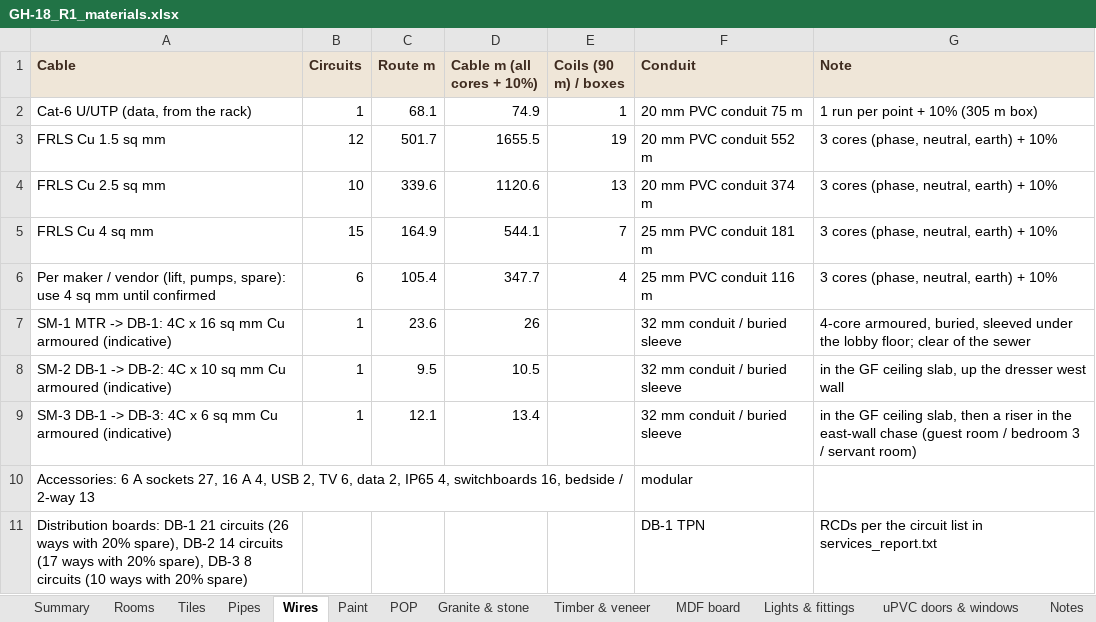
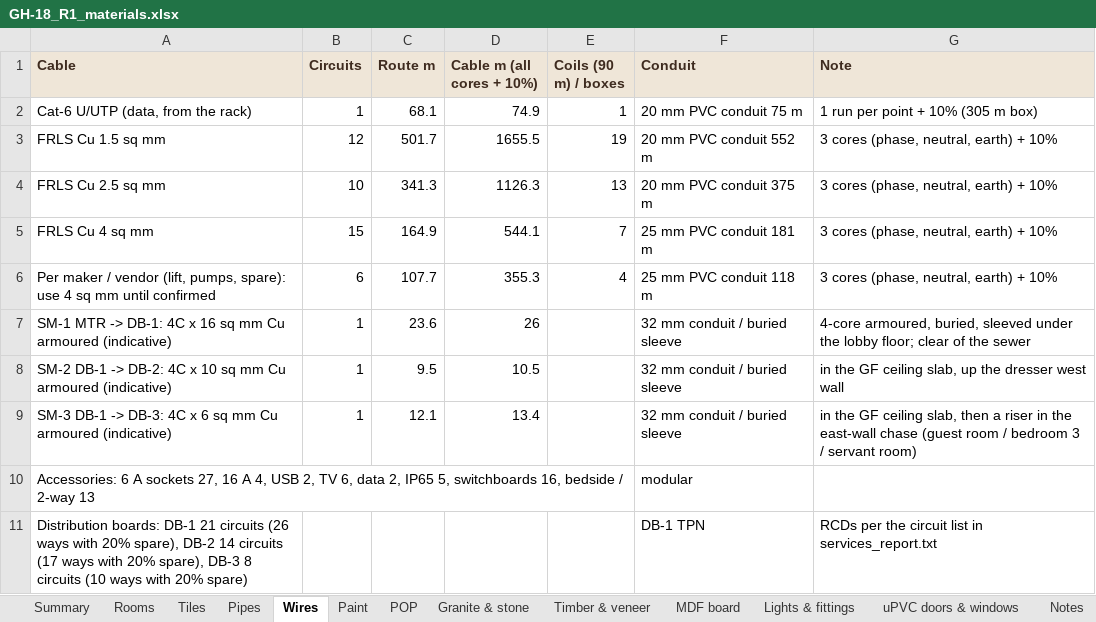
Before and after one commit to work-deepti/house-design, an Excel workbook: gh18-house/plans/r1/GH-18_R1_materials.xlsx, sheet Wires, drawn as a sheet; values as stored, in another font and other column widths than the file's, no borders; the diff names each change by its address in the sheet, - before the commit and + after, or states it on an @@ line.

```diff
--- a/gh18-house/plans/r1/GH-18_R1_materials.xlsx (sheet Wires)
+++ b/gh18-house/plans/r1/GH-18_R1_materials.xlsx (sheet Wires)
-C4 (Route m): 339.6
+C4 (Route m): 341.3
-D4 (Cable m (all cores + 10%)): 1120.6
+D4 (Cable m (all cores + 10%)): 1126.3
-F4 (Conduit): 20 mm PVC conduit 374 m
+F4 (Conduit): 20 mm PVC conduit 375 m
-C6 (Route m): 105.4
+C6 (Route m): 107.7
-D6 (Cable m (all cores + 10%)): 347.7
+D6 (Cable m (all cores + 10%)): 355.3
-F6 (Conduit): 25 mm PVC conduit 116 m
+F6 (Conduit): 25 mm PVC conduit 118 m
-A10 (Cable): …2, IP65 4, switchboards 16,…
+A10 (Cable): …2, IP65 5, switchboards 16,…
```
Also changed, not shown: sheet Pipes, sheet Summary, 17 other files.
